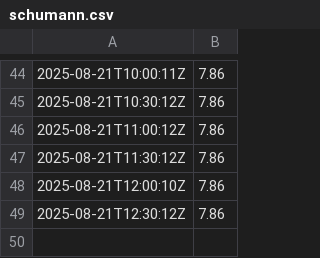
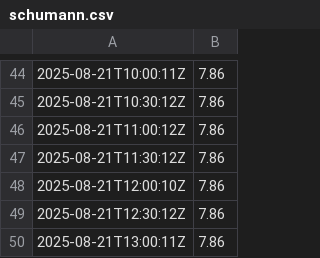
Before and after one commit to GaiaEyesHQ/gaiaeyes-media, a CSV file: data/schumann.csv, drawn as a sheet; only a part is shown, gaps mark what is left out.

Commit message:
mirror: schumann update (2025-08-21T13:00:11Z)

```diff
--- a/data/schumann.csv
+++ b/data/schumann.csv
@@ -49 +49,2 @@
 2025-08-21T12:30:12Z,7.86
+2025-08-21T13:00:11Z,7.86
```
Also changed, not shown: 1 other file.
